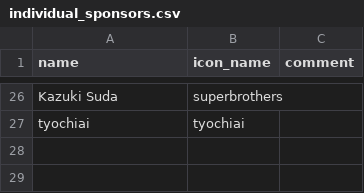
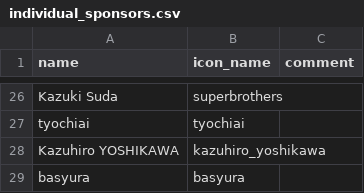
Before and after one commit to vim-jp/vimconf.org, a CSV file: _data/y2019/individual_sponsors.csv, drawn as a sheet; only a part is shown, gaps mark what is left out; the diff names each change by its address in the sheet, - before the commit and + after, or states it on an @@ line.

Commit message:
Update indivisual-sponsors

```diff
--- a/_data/y2019/individual_sponsors.csv
+++ b/_data/y2019/individual_sponsors.csv
+row 28: Kazuhiro YOSHIKAWA | kazuhiro_yoshikawa
+row 29: basyura | basyura
```
Also changed, not shown: 2 other files.
